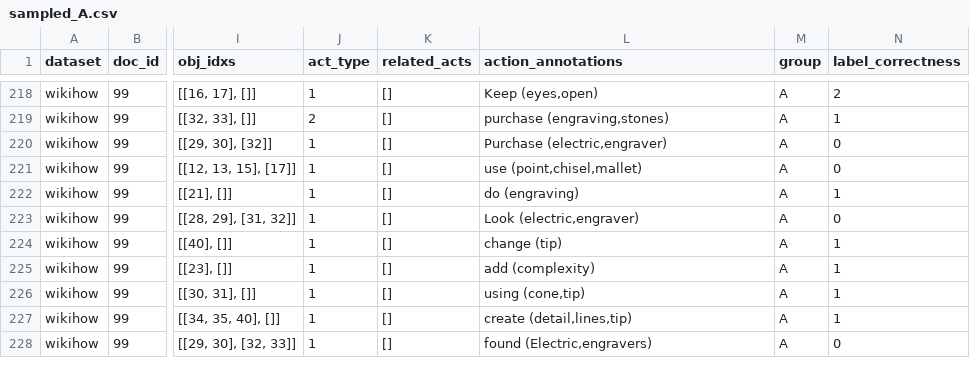
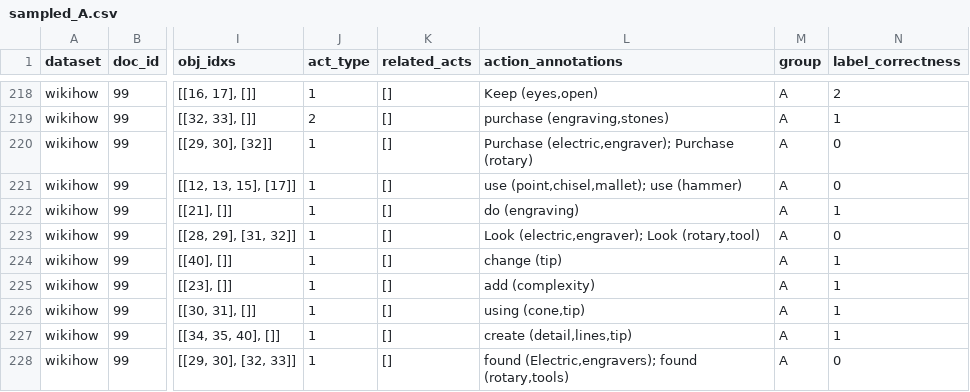
Before and after one commit to utop1an/llm-action-extraction, a CSV file: annotation_analysis/samples/sampled_A.csv, drawn as a sheet; only a part is shown, gaps mark what is left out; the diff covers the shown part only; the diff names each change by its address in the sheet, - before the commit and + after, or states it on an @@ line.

```diff
--- a/annotation_analysis/samples/sampled_A.csv
+++ b/annotation_analysis/samples/sampled_A.csv
-L220 (action_annotations): Purchase (electric,engraver)
+L220 (action_annotations): Purchase (electric,engraver); Purchase (rotary)
-L221 (action_annotations): use (point,chisel,mallet)
+L221 (action_annotations): use (point,chisel,mallet); use (hammer)
-L223 (action_annotations): Look (electric,engraver)
+L223 (action_annotations): Look (electric,engraver); Look (rotary,tool)
-L228 (action_annotations): found (Electric,engravers)
+L228 (action_annotations): found (Electric,engravers); found (rotary,tools)
```
Also changed, not shown: 72 edited cells elsewhere in this file, 1 other file.
